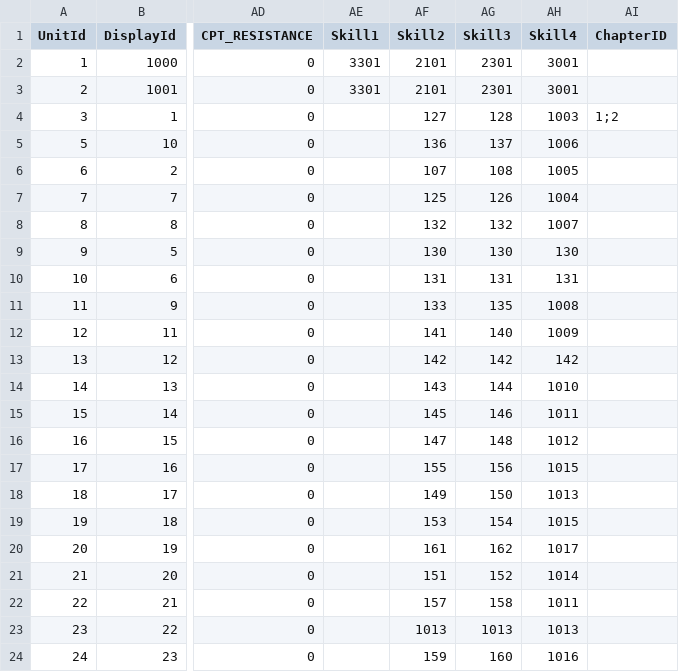
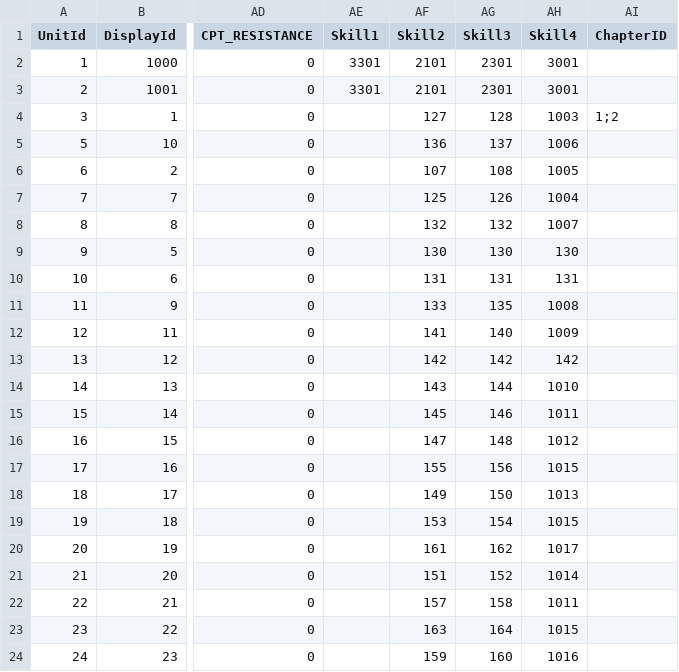
Before and after one commit to kevinnewkevin/xiyou, a CSV file: trunk/config/tables/entity.csv, drawn as a sheet; only a part is shown, gaps mark what is left out; the diff names each change by its address in the sheet, - before the commit and + after, or states it on an @@ line.

```diff
--- a/trunk/config/tables/entity.csv
+++ b/trunk/config/tables/entity.csv
-AF23 (Skill2): 1013
+AF23 (Skill2): 163
-AG23 (Skill3): 1013
+AG23 (Skill3): 164
-AH23 (Skill4): 1013
+AH23 (Skill4): 1015
```
Also changed, not shown: trunk/config/tables/skill.csv.
